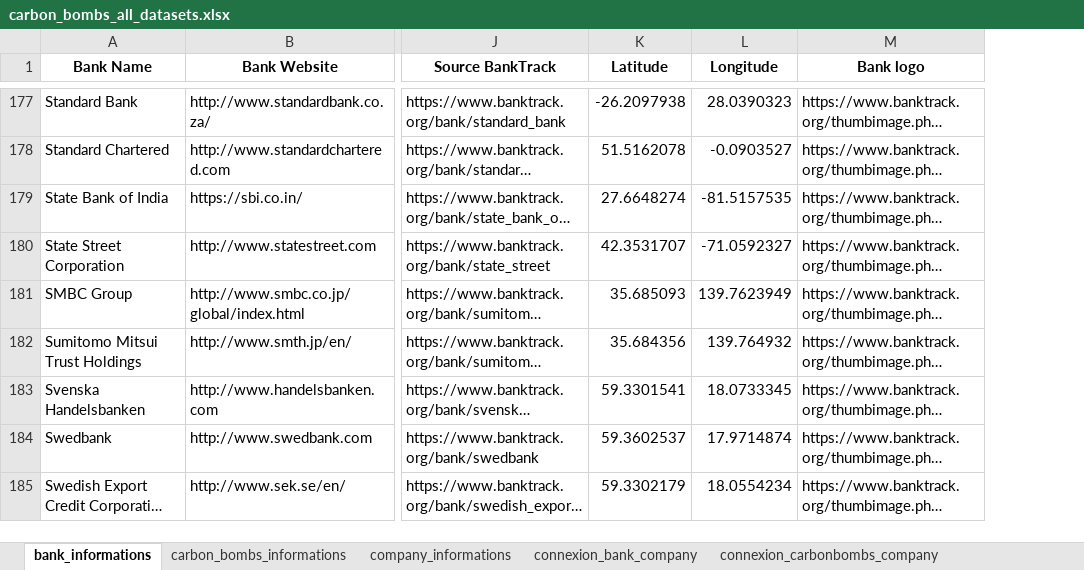
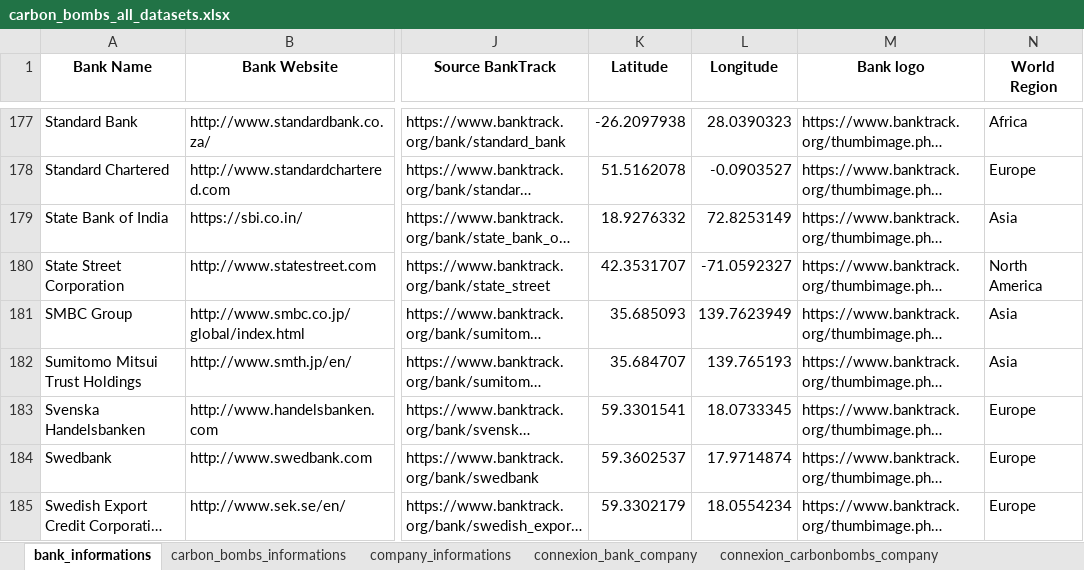
Before and after one commit to dataforgoodfr/CarbonBombs, an Excel workbook: data_cleaned/carbon_bombs_all_datasets.xlsx, sheet bank_informations, drawn as a sheet; only a part is shown, gaps mark what is left out; long unchanged cells end in …; values as stored, in another font and other column widths than the file's, no borders; the diff covers the shown part only; the diff names each change by its address in the sheet, - before the commit and + after, or states it on an @@ line.

```diff
--- a/data_cleaned/carbon_bombs_all_datasets.xlsx (sheet bank_informations)
+++ b/data_cleaned/carbon_bombs_all_datasets.xlsx (sheet bank_informations)
+column N (World Region), rows 177-185: Africa | Europe | Asia | North America | Asia | Asia | Europe | Europe | Europe
-K179 (Latitude): 27.6648274
+K179 (Latitude): 18.9276332
-L179 (Longitude): -81.5157535
+L179 (Longitude): 72.8253149
-K182 (Latitude): 35.684356
+K182 (Latitude): 35.684707
-L182 (Longitude): 139.764932
+L182 (Longitude): 139.765193
```
Also changed, not shown: 26 edited cells elsewhere in this sheet, sheet carbon_bombs_informations, sheet company_informations, sheet connexion_carbonbombs_company, 5 other files.
